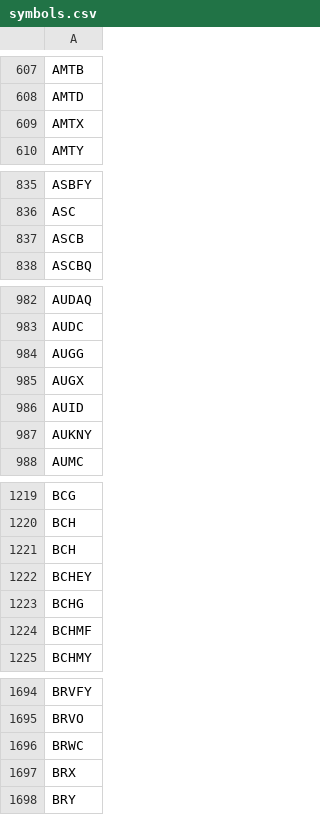
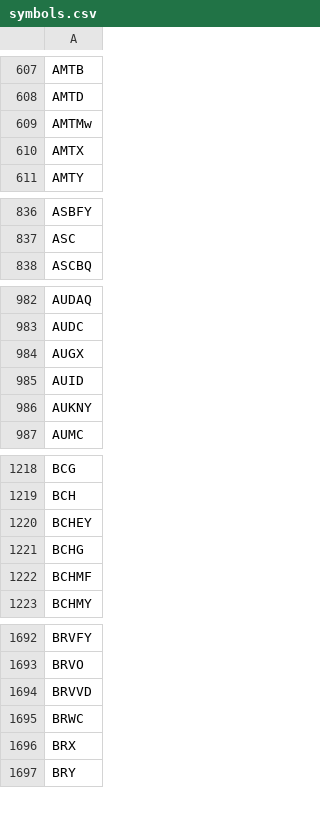
Before and after one commit to melder/symbols_options_csvs, a CSV file: symbols.csv, drawn as a sheet; only a part is shown, gaps mark what is left out; removed rows and columns are numbered as before the commit, all else as after; the diff covers the shown part only; the diff names each change by its address in the sheet, - before the commit and + after, or states it on an @@ line.

```diff
--- a/symbols.csv
+++ b/symbols.csv
+row 609: AMTMw
-row 837: ASCB
-row 984: AUGG
-row 1221: BCH
+row 1694: BRVVD
```
Also changed, not shown: 4 added rows, 5 removed rows and 1 edited cell elsewhere in this file, options.csv, options_weeklies.csv, 1 other file.
